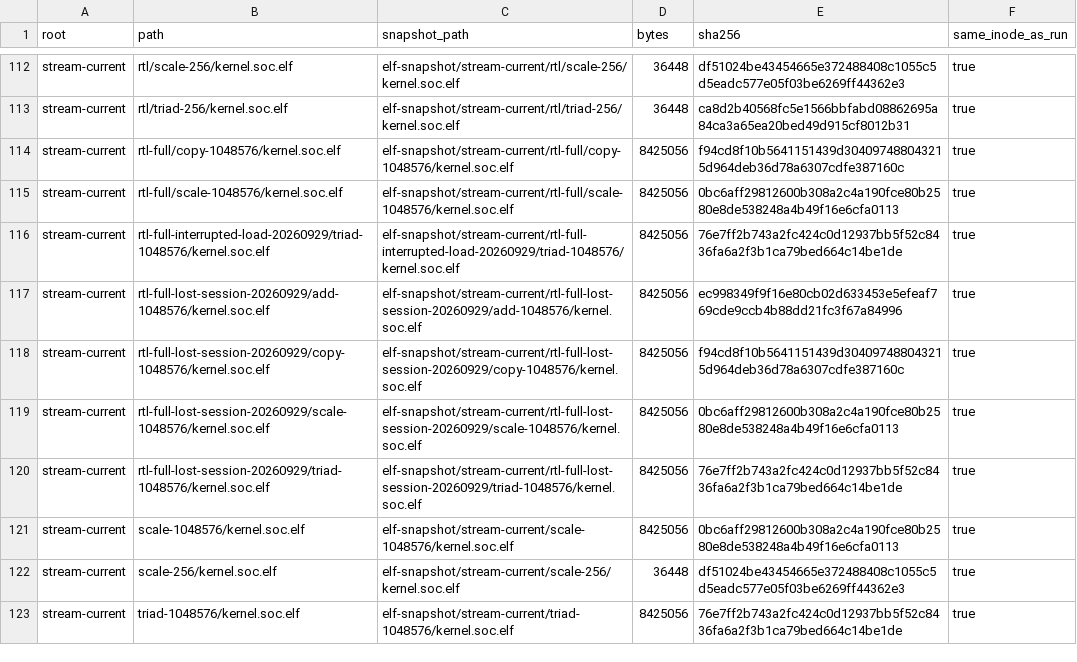
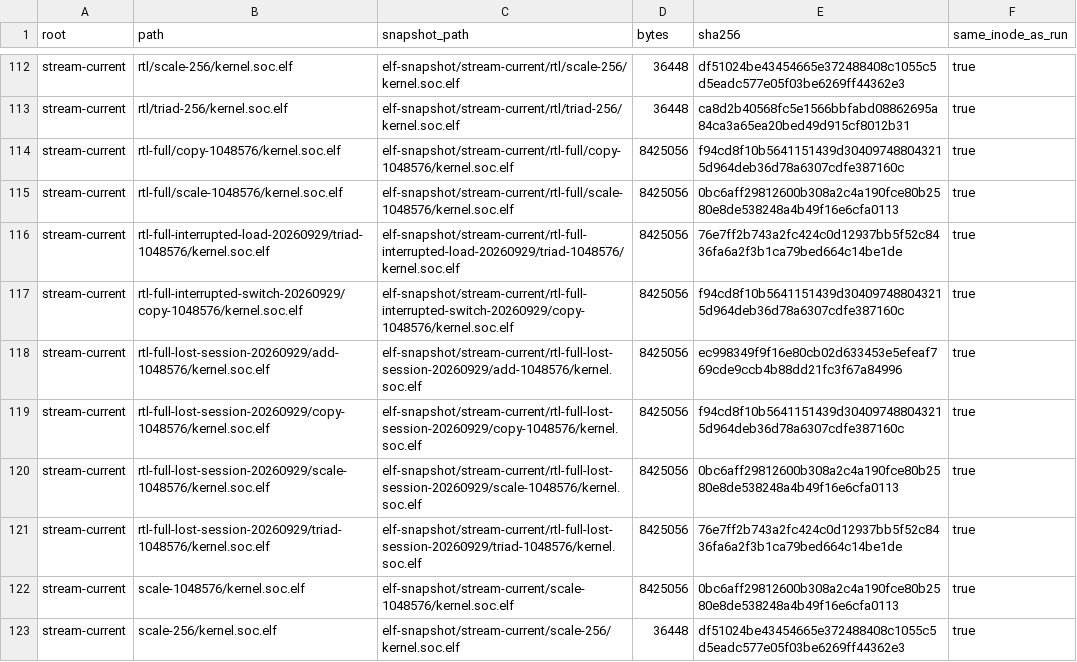
Before and after one commit to copparihollmann/radiance-kernels, a CSV file: kernels/evaluation/elf-snapshot.csv, drawn as a sheet; only a part is shown, gaps mark what is left out; the shorter side is filled out with more unchanged rows; the diff names each change by its address in the sheet, - before the commit and + after, or states it on an @@ line.

```diff
--- a/kernels/evaluation/elf-snapshot.csv
+++ b/kernels/evaluation/elf-snapshot.csv
+row 117: stream-current | rtl-full-interrupted-switch-20260929/copy-1048576/kernel.soc.elf | elf-snapshot/stream-current/rtl-full-interrupted-switch-20260929/copy-1048576/kernel.soc.elf | 8425056 | f94cd8f10b5641151439d304097488043215d964deb36d78a6307cdfe387160c | true
```
Also changed, not shown: kernels/evaluation/artifacts.csv, kernels/evaluation/runs.csv, 4 other files.
